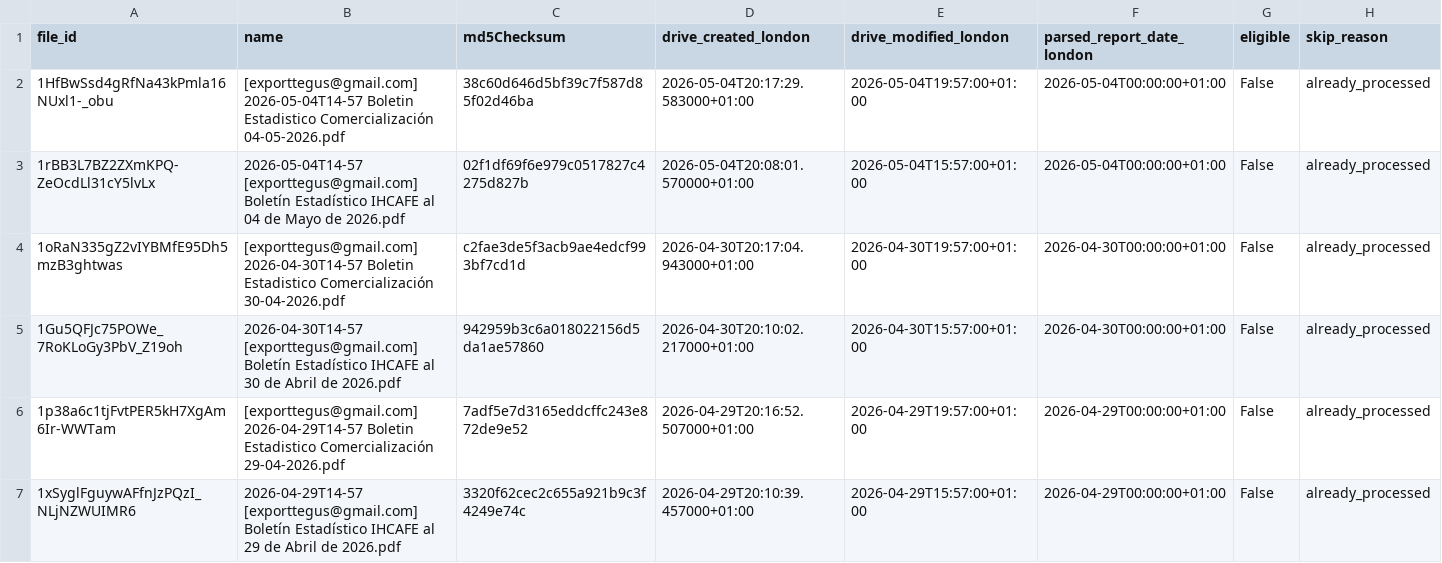
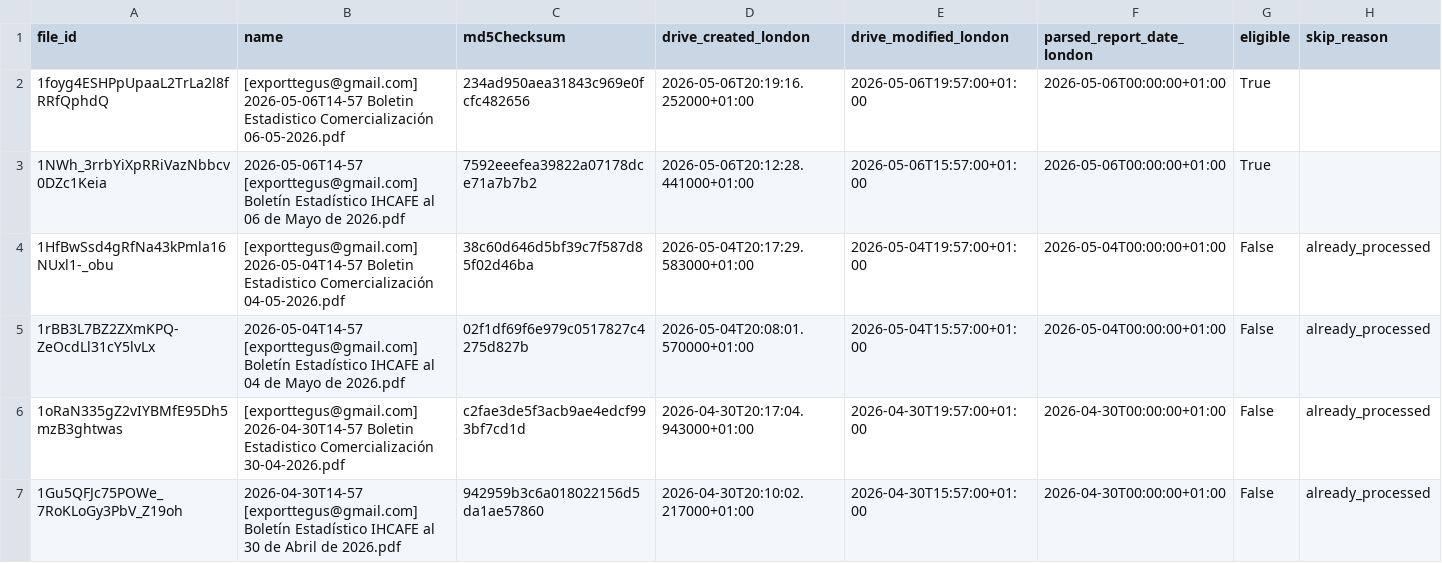
Before and after one commit to JuanDBeltranP/_r, a CSV file: outputs/latest/preflight_latest.csv, drawn as a sheet; removed rows and columns are numbered as before the commit, all else as after; the diff names each change by its address in the sheet, - before the commit and + after, or states it on an @@ line.

```diff
--- a/outputs/latest/preflight_latest.csv
+++ b/outputs/latest/preflight_latest.csv
+row 2: 1foyg4ESHPpUpaaL2TrLa2l8fRRfQphdQ | [exporttegus@gmail.com] 2026-05-06T14-57 Boletin Estadistico Comercialización 06-05-2026.pdf | 234ad950aea31843c969e0fcfc482656 | 2026-05-06T20:19:16.252000+01:00 | 2026-05-06T19:57:00+01:00 | 2026-05-06T00:00:00+01:00 | True
+row 3: 1NWh_3rrbYiXpRRiVazNbbcv0DZc1Keia | 2026-05-06T14-57 [exporttegus@gmail.com] Boletín Estadístico IHCAFE al 06 de Mayo de 2026.pdf | 7592eeefea39822a07178dce71a7b7b2 | 2026-05-06T20:12:28.441000+01:00 | 2026-05-06T15:57:00+01:00 | 2026-05-06T00:00:00+01:00 | True
-row 6: 1p38a6c1tjFvtPER5kH7XgAm6Ir-WWTam | [exporttegus@gmail.com] 2026-04-29T14-57 Boletin Estadistico Comercialización 29-04-2026.pdf | 7adf5e7d3165eddcffc243e872de9e52 | 2026-04-29T20:16:52.507000+01:00 | 2026-04-29T19:57:00+01:00 | 2026-04-29T00:00:00+01:00 | False | already_processed
-row 7: 1xSyglFguywAFfnJzPQzI_NLjNZWUIMR6 | 2026-04-29T14-57 [exporttegus@gmail.com] Boletín Estadístico IHCAFE al 29 de Abril de 2026.pdf | 3320f62cec2c655a921b9c3f4249e74c | 2026-04-29T20:10:39.457000+01:00 | 2026-04-29T15:57:00+01:00 | 2026-04-29T00:00:00+01:00 | False | already_processed
```
Also changed, not shown: outputs/historical/processed_files.csv, 3 other files.
